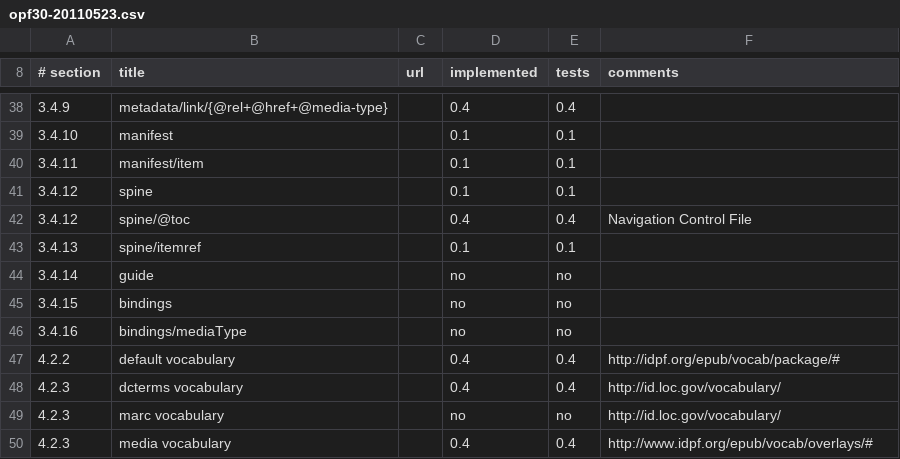
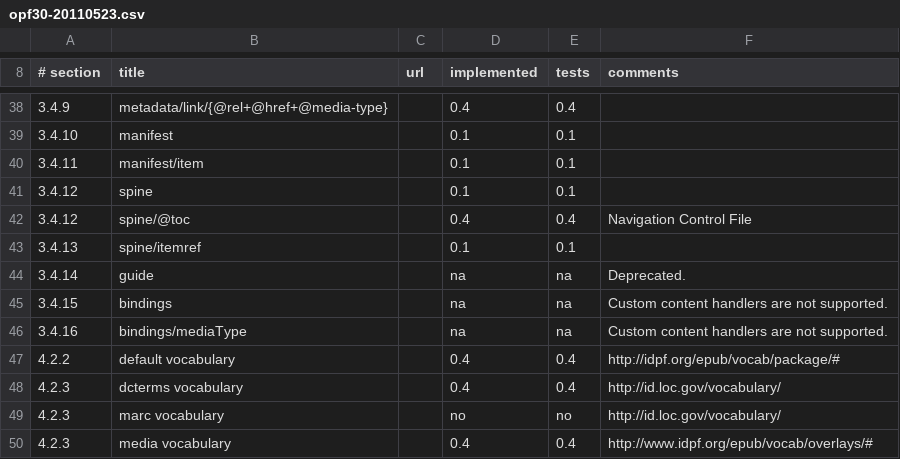
Before and after one commit to rhdunn/cainteoir-engine, a CSV file: docs/implementation-status/opf30-20110523.csv, drawn as a sheet; only a part is shown, gaps mark what is left out.

Commit message:
docs: update OPF 3.0 implementation support

```diff
--- a/docs/implementation-status/opf30-20110523.csv
+++ b/docs/implementation-status/opf30-20110523.csv
@@ -43,5 +43,5 @@
 3.4.13,spine/itemref,,0.1,0.1,
-3.4.14,guide,,no,no,
-3.4.15,bindings,,no,no,
-3.4.16,bindings/mediaType,,no,no,
+3.4.14,guide,,na,na,Deprecated.
+3.4.15,bindings,,na,na,Custom content handlers are not supported.
+3.4.16,bindings/mediaType,,na,na,Custom content handlers are not supported.
 4.2.2,default vocabulary,,0.4,0.4,http://idpf.org/epub/vocab/package/#
```
Also changed, not shown: docs/implementation-status/epub30.csv, docs/implementation-status/opf.csv, 1 other file.
